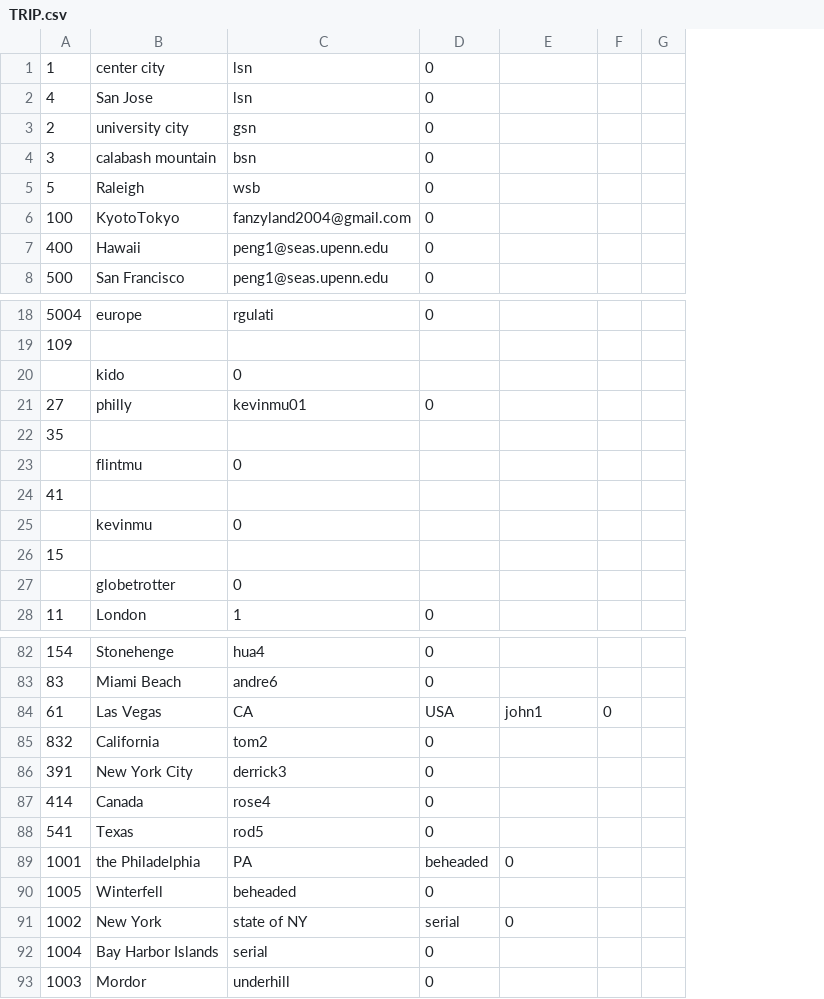
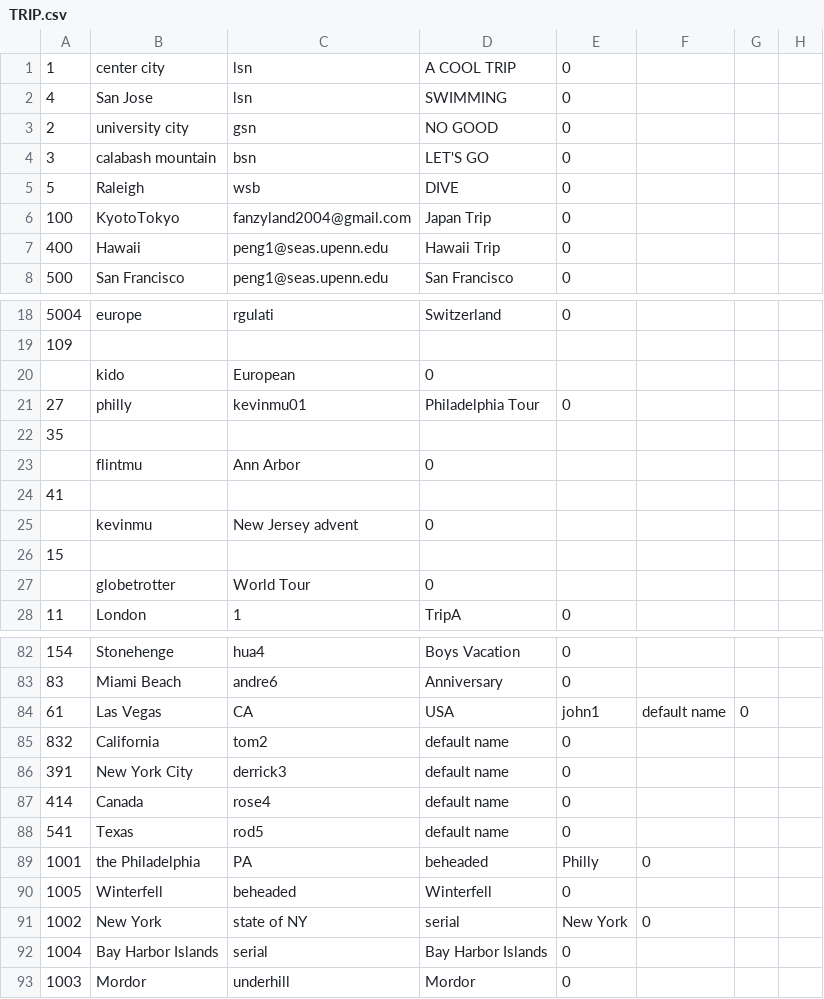
Before and after one commit to nishjunankar/Tripster, a CSV file: phase3/MyImportExport/MyImportExport/TRIP.csv, drawn as a sheet; only a part is shown, gaps mark what is left out; addresses are those after the commit; the diff covers the shown part only; the diff names each change by its address in the sheet, - before the commit and + after, or states it on an @@ line.

```diff
--- a/phase3/MyImportExport/MyImportExport/TRIP.csv
+++ b/phase3/MyImportExport/MyImportExport/TRIP.csv
+column D, rows 1-8: A COOL TRIP | SWIMMING | NO GOOD | LET'S GO | DIVE | Japan Trip | Hawaii Trip | San Francisco; rows 18-28: Switzerland |  | 0 | Philadelphia Tour |  | 0 |  | 0 |  | 0 | TripA; rows 82-93: Boys Vacation | Anniversary | USA | default name | default name | default name | default name | beheaded | Winterfell | serial | Bay Harbor Islands | Mordor
-C20: 0
+C20: European
-C23: 0
+C23: Ann Arbor
-C25: 0
+C25: New Jersey advent
-C27: 0
+C27: World Tour
-E84: USA
+E84: john1
-F84: john1
+F84: default name
-E89: beheaded
+E89: Philly
-E91: serial
+E91: New York
```
Also changed, not shown: 22 edited cells elsewhere in this file, phase3/MyImportExport/MyImportExport/ALBUM.csv, phase3/MyImportExport/MyImportExport/COMMENTS_PHOTO.csv, 8 other files.
